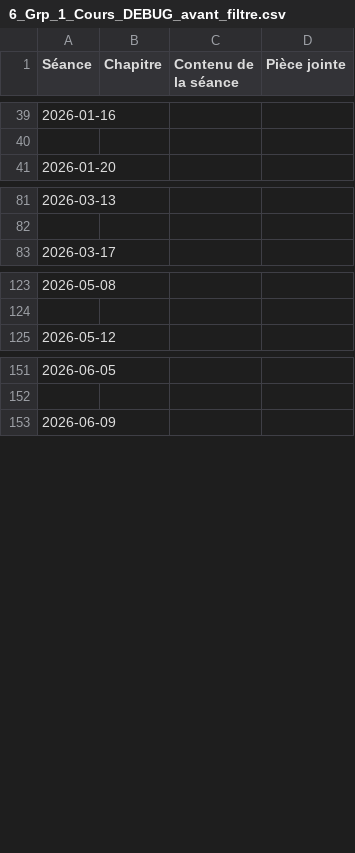
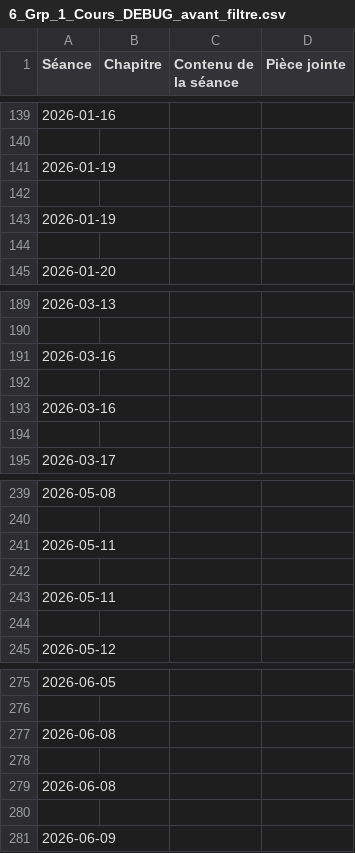
Before and after one commit to EnseignementMath/cours-de-maths, a CSV file: docs/progressions/College Montherlant 2025-2026/6_Grp_1_Cours_DEBUG_avant_filtre.csv, drawn as a sheet; only a part is shown, gaps mark what is left out; the diff covers the shown part only.

Commit message:
auto: maj progressions + index + pièces jointes (2025-11-27 00:55:23)

```diff
--- a/docs/progressions/College Montherlant 2025-2026/6_Grp_1_Cours_DEBUG_avant_filtre.csv
+++ b/docs/progressions/College Montherlant 2025-2026/6_Grp_1_Cours_DEBUG_avant_filtre.csv
@@ -40,2 +140,6 @@ Séance,Chapitre,Contenu de la séance,Pièce jointe
 
+2026-01-19,,,
+
+2026-01-19,,,
+
 2026-01-20,,,
@@ -82,2 +190,6 @@ Séance,Chapitre,Contenu de la séance,Pièce jointe
 
+2026-03-16,,,
+
+2026-03-16,,,
+
 2026-03-17,,,
@@ -124,2 +240,6 @@ Séance,Chapitre,Contenu de la séance,Pièce jointe
 
+2026-05-11,,,
+
+2026-05-11,,,
+
 2026-05-12,,,
@@ -152,2 +276,6 @@ Séance,Chapitre,Contenu de la séance,Pièce jointe
 
+2026-06-08,,,
+
+2026-06-08,,,
+
 2026-06-09,,,
```
Also changed, not shown: 120 added rows elsewhere in this file, 6 other files.
